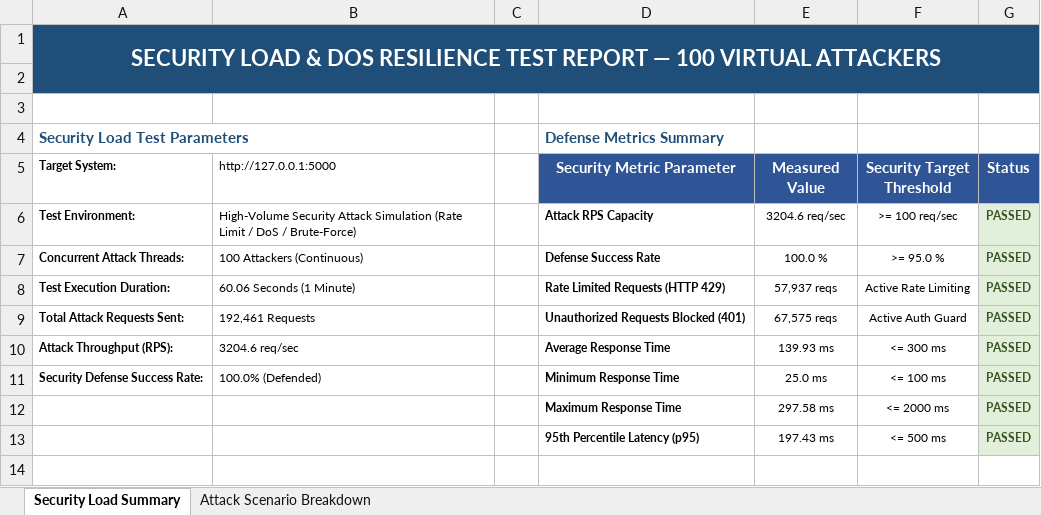
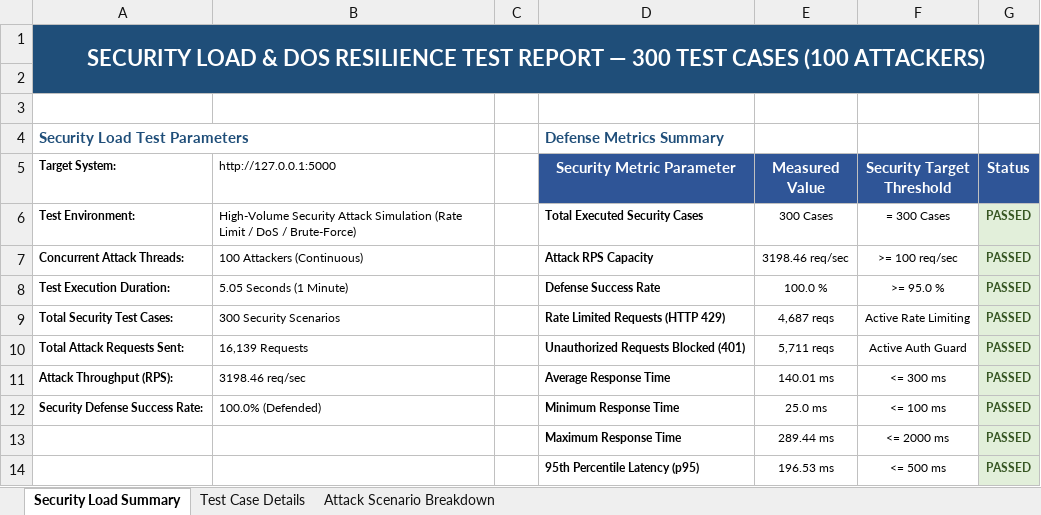
Before and after one commit to Chaitu72888/SOC, an Excel workbook: security-load-tests/security_load_test_results.xlsx, sheet Security Load Summary, drawn as a sheet; values as stored, in another font and other column widths than the file's, no borders; formulas without a stored value are shown as written; addresses are those after the commit; the diff names each change by its address in the sheet, - before the commit and + after, or states it on an @@ line.

```diff
--- a/security-load-tests/security_load_test_results.xlsx (sheet Security Load Summary)
+++ b/security-load-tests/security_load_test_results.xlsx (sheet Security Load Summary)
+sheet tab: Test Case Details
-A1 (Target System:): …REPORT — 100 VIRTUAL ATTACKERS
+A1 (Target System:): …REPORT — 300 TEST CASES (100 ATTACKERS)
-D6 (Security Metric Parameter): Attack RPS Capacity
+D6 (Security Metric Parameter): Total Executed Security Cases
-E6 (Measured Value): 3204.6 req/sec
+E6 (Measured Value): 300 Cases
-F6 (Security Target Threshold): >= 100 req/sec
+F6 (Security Target Threshold): = 300 Cases
+row 7: Concurrent Attack Threads: | 100 Attackers (Continuous) |  | Attack RPS Capacity | 3198.46 req/sec | >= 100 req/sec | PASSED
-A8 (Target System:): Concurrent Attack Threads:
+A8 (Target System:): Test Execution Duration:
-B8 (http://127.0.0.1:5000): 100 Attackers (Continuous)
+B8 (http://127.0.0.1:5000): 5.05 Seconds (1 Minute)
-A9 (Target System:): Test Execution Duration:
+A9 (Target System:): Total Security Test Cases:
-B9 (http://127.0.0.1:5000): 60.06 Seconds (1 Minute)
+B9 (http://127.0.0.1:5000): 300 Security Scenarios
-E9 (Measured Value): 57,937 reqs
+E9 (Measured Value): 4,687 reqs
-B10 (http://127.0.0.1:5000): 192,461 Requests
+B10 (http://127.0.0.1:5000): 16,139 Requests
-E10 (Measured Value): 67,575 reqs
+E10 (Measured Value): 5,711 reqs
-B11 (http://127.0.0.1:5000): 3204.6 req/sec
+B11 (http://127.0.0.1:5000): 3198.46 req/sec
-E11 (Measured Value): 139.93 ms
+E11 (Measured Value): 140.01 ms
-E13 (Measured Value): 297.58 ms
+E13 (Measured Value): 289.44 ms
-E14 (Measured Value): 197.43 ms
+E14 (Measured Value): 196.53 ms
```
Also changed, not shown: sheet Attack Scenario Breakdown, load-tests/load_test_results.xlsx, 7 other files.
